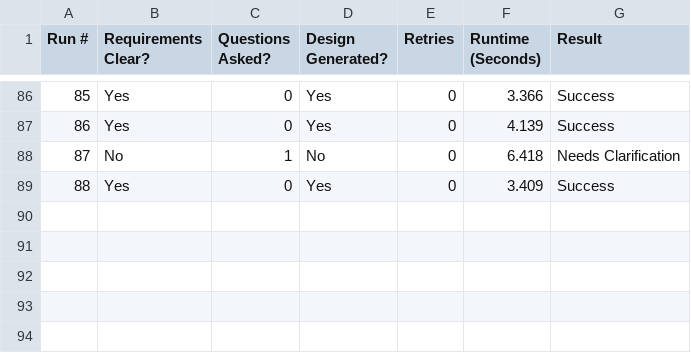
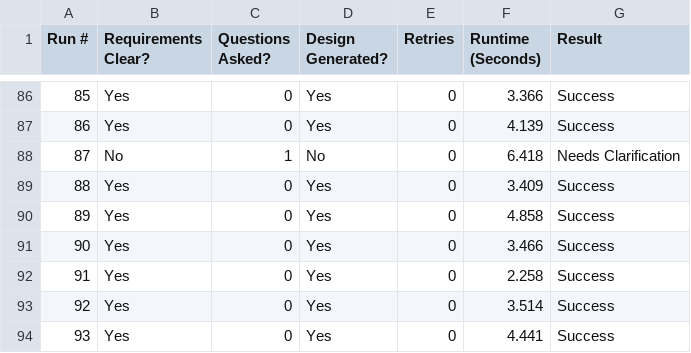
Before and after one commit to Abdisamad001/TopoScribe-AI, a CSV file: backend/data/scenario_runs.csv, drawn as a sheet; only a part is shown, gaps mark what is left out.

```diff
--- a/backend/data/scenario_runs.csv
+++ b/backend/data/scenario_runs.csv
@@ -89 +89,6 @@ Run #,Requirements Clear?,Questions Asked?,Design Generated?,Retries,Runtime (Se
 88,Yes,0,Yes,0,3.409,Success
+89,Yes,0,Yes,0,4.858,Success
+90,Yes,0,Yes,0,3.466,Success
+91,Yes,0,Yes,0,2.258,Success
+92,Yes,0,Yes,0,3.514,Success
+93,Yes,0,Yes,0,4.441,Success
```
Also changed, not shown: 3 other files.
